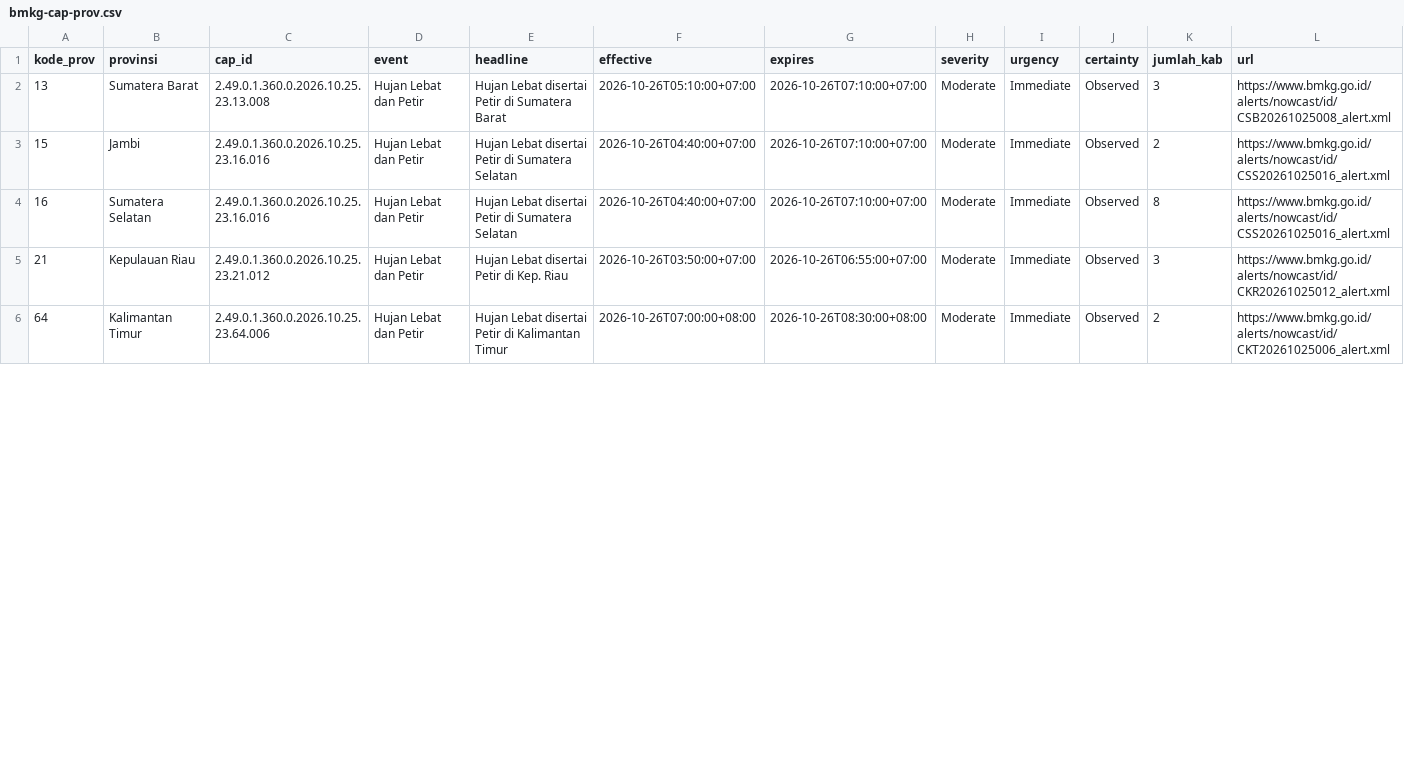
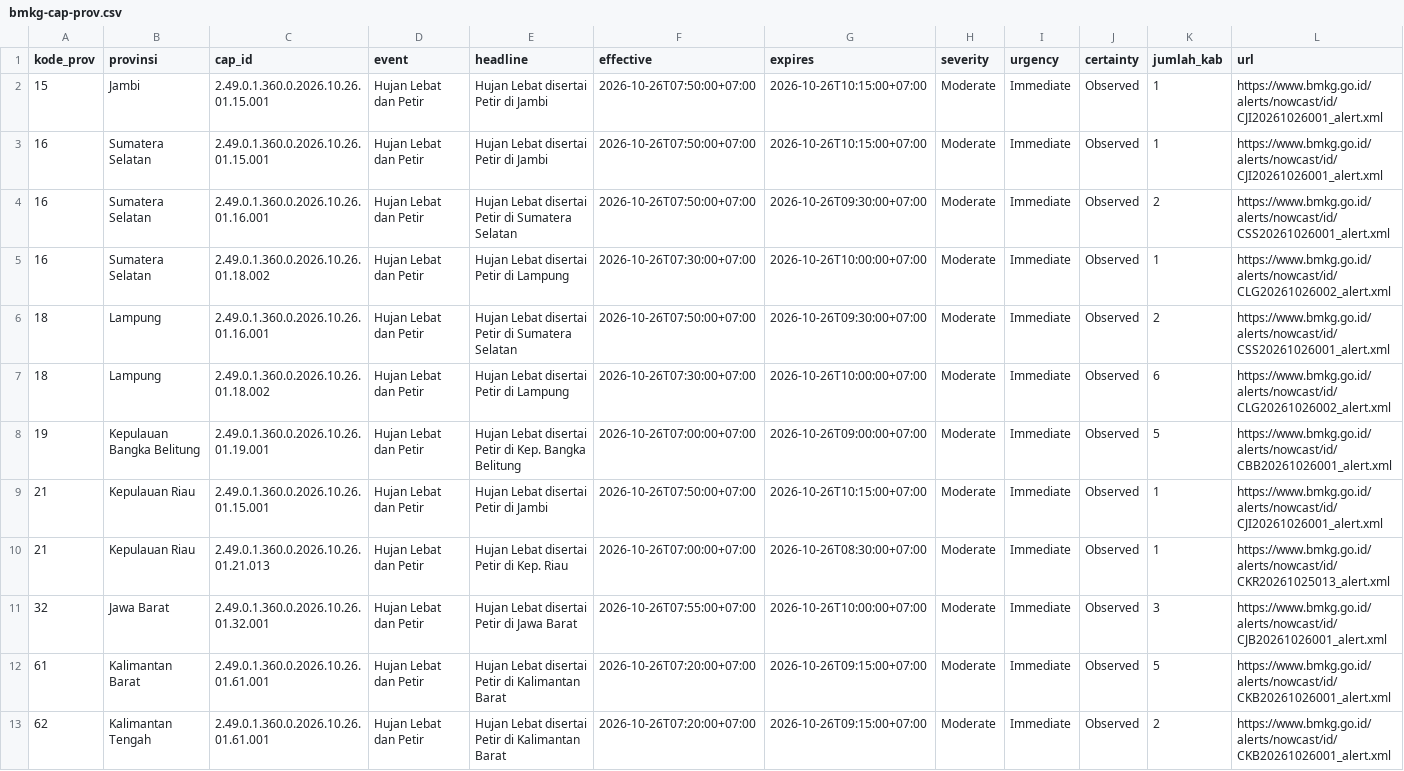
Before and after one commit to pantau-bencana/karhutla-dashboard, a CSV file: data/live/bmkg-cap-prov.csv, drawn as a sheet; only a part is shown; the diff covers the shown part only.

```diff
--- a/data/live/bmkg-cap-prov.csv
+++ b/data/live/bmkg-cap-prov.csv
@@ -1,6 +1,13 @@
 kode_prov,provinsi,cap_id,event,headline,effective,expires,severity,urgency,certainty,jumlah_kab,url
-13,Sumatera Barat,2.49.0.1.360.0.2026.10.25.23.13.008,Hujan Lebat dan Petir,Hujan Lebat disertai Petir di Sumatera Barat,2026-10-26T05:10:00+07:00,2026-10-26T07:10:00+07:00,Moderate,Immediate,Observed,3,https://www.bmkg.go.id/alerts/nowcast/id/CSB20261025008_alert.xml
-15,Jambi,2.49.0.1.360.0.2026.10.25.23.16.016,Hujan Lebat dan Petir,Hujan Lebat disertai Petir di Sumatera Selatan,2026-10-26T04:40:00+07:00,2026-10-26T07:10:00+07:00,Moderate,Immediate,Observed,2,https://www.bmkg.go.id/alerts/nowcast/id/CSS20261025016_alert.xml
-16,Sumatera Selatan,2.49.0.1.360.0.2026.10.25.23.16.016,Hujan Lebat dan Petir,Hujan Lebat disertai Petir di Sumatera Selatan,2026-10-26T04:40:00+07:00,2026-10-26T07:10:00+07:00,Moderate,Immediate,Observed,8,https://www.bmkg.go.id/alerts/nowcast/id/CSS20261025016_alert.xml
-21,Kepulauan Riau,2.49.0.1.360.0.2026.10.25.23.21.012,Hujan Lebat dan Petir,Hujan Lebat disertai Petir di Kep. Riau,2026-10-26T03:50:00+07:00,2026-10-26T06:55:00+07:00,Moderate,Immediate,Observed,3,https://www.bmkg.go.id/alerts/nowcast/id/CKR20261025012_alert.xml
-64,Kalimantan Timur,2.49.0.1.360.0.2026.10.25.23.64.006,Hujan Lebat dan Petir,Hujan Lebat disertai Petir di Kalimantan Timur,2026-10-26T07:00:00+08:00,2026-10-26T08:30:00+08:00,Moderate,Immediate,Observed,2,https://www.bmkg.go.id/alerts/nowcast/id/CKT20261025006_alert.xml
+15,Jambi,2.49.0.1.360.0.2026.10.26.01.15.001,Hujan Lebat dan Petir,Hujan Lebat disertai Petir di Jambi,2026-10-26T07:50:00+07:00,2026-10-26T10:15:00+07:00,Moderate,Immediate,Observed,1,https://www.bmkg.go.id/alerts/nowcast/id/CJI20261026001_alert.xml
+16,Sumatera Selatan,2.49.0.1.360.0.2026.10.26.01.15.001,Hujan Lebat dan Petir,Hujan Lebat disertai Petir di Jambi,2026-10-26T07:50:00+07:00,2026-10-26T10:15:00+07:00,Moderate,Immediate,Observed,1,https://www.bmkg.go.id/alerts/nowcast/id/CJI20261026001_alert.xml
+16,Sumatera Selatan,2.49.0.1.360.0.2026.10.26.01.16.001,Hujan Lebat dan Petir,Hujan Lebat disertai Petir di Sumatera Selatan,2026-10-26T07:50:00+07:00,2026-10-26T09:30:00+07:00,Moderate,Immediate,Observed,2,https://www.bmkg.go.id/alerts/nowcast/id/CSS20261026001_alert.xml
+16,Sumatera Selatan,2.49.0.1.360.0.2026.10.26.01.18.002,Hujan Lebat dan Petir,Hujan Lebat disertai Petir di Lampung,2026-10-26T07:30:00+07:00,2026-10-26T10:00:00+07:00,Moderate,Immediate,Observed,1,https://www.bmkg.go.id/alerts/nowcast/id/CLG20261026002_alert.xml
+18,Lampung,2.49.0.1.360.0.2026.10.26.01.16.001,Hujan Lebat dan Petir,Hujan Lebat disertai Petir di Sumatera Selatan,2026-10-26T07:50:00+07:00,2026-10-26T09:30:00+07:00,Moderate,Immediate,Observed,2,https://www.bmkg.go.id/alerts/nowcast/id/CSS20261026001_alert.xml
+18,Lampung,2.49.0.1.360.0.2026.10.26.01.18.002,Hujan Lebat dan Petir,Hujan Lebat disertai Petir di Lampung,2026-10-26T07:30:00+07:00,2026-10-26T10:00:00+07:00,Moderate,Immediate,Observed,6,https://www.bmkg.go.id/alerts/nowcast/id/CLG20261026002_alert.xml
+19,Kepulauan Bangka Belitung,2.49.0.1.360.0.2026.10.26.01.19.001,Hujan Lebat dan Petir,Hujan Lebat disertai Petir di Kep. Bangka Belitung,2026-10-26T07:00:00+07:00,2026-10-26T09:00:00+07:00,Moderate,Immediate,Observed,5,https://www.bmkg.go.id/alerts/nowcast/id/CBB20261026001_alert.xml
+21,Kepulauan Riau,2.49.0.1.360.0.2026.10.26.01.15.001,Hujan Lebat dan Petir,Hujan Lebat disertai Petir di Jambi,2026-10-26T07:50:00+07:00,2026-10-26T10:15:00+07:00,Moderate,Immediate,Observed,1,https://www.bmkg.go.id/alerts/nowcast/id/CJI20261026001_alert.xml
+21,Kepulauan Riau,2.49.0.1.360.0.2026.10.26.01.21.013,Hujan Lebat dan Petir,Hujan Lebat disertai Petir di Kep. Riau,2026-10-26T07:00:00+07:00,2026-10-26T08:30:00+07:00,Moderate,Immediate,Observed,1,https://www.bmkg.go.id/alerts/nowcast/id/CKR20261025013_alert.xml
+32,Jawa Barat,2.49.0.1.360.0.2026.10.26.01.32.001,Hujan Lebat dan Petir,Hujan Lebat disertai Petir di Jawa Barat,2026-10-26T07:55:00+07:00,2026-10-26T10:00:00+07:00,Moderate,Immediate,Observed,3,https://www.bmkg.go.id/alerts/nowcast/id/CJB20261026001_alert.xml
+61,Kalimantan Barat,2.49.0.1.360.0.2026.10.26.01.61.001,Hujan Lebat dan Petir,Hujan Lebat disertai Petir di Kalimantan Barat,2026-10-26T07:20:00+07:00,2026-10-26T09:15:00+07:00,Moderate,Immediate,Observed,5,https://www.bmkg.go.id/alerts/nowcast/id/CKB20261026001_alert.xml
+62,Kalimantan Tengah,2.49.0.1.360.0.2026.10.26.01.61.001,Hujan Lebat dan Petir,Hujan Lebat disertai Petir di Kalimantan Barat,2026-10-26T07:20:00+07:00,2026-10-26T09:15:00+07:00,Moderate,Immediate,Observed,2,https://www.bmkg.go.id/alerts/nowcast/id/CKB20261026001_alert.xml
```
Also changed, not shown: 1 added row and 4 edited cells elsewhere in this file, 5 other files.
